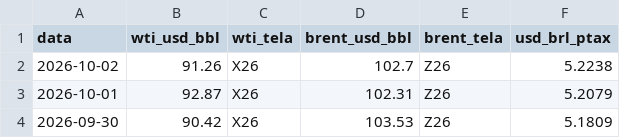
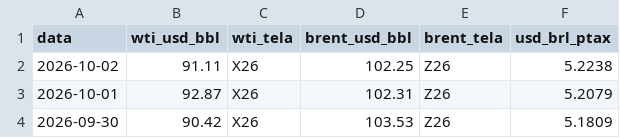
Before and after one commit to strongylis/sugar-intel, a CSV file: data/oil.csv, drawn as a sheet; only a part is shown.

```diff
--- a/data/oil.csv
+++ b/data/oil.csv
@@ -1,3 +1,3 @@
 data,wti_usd_bbl,wti_tela,brent_usd_bbl,brent_tela,usd_brl_ptax
-2026-10-02,91.26,X26,102.7,Z26,5.2238
+2026-10-02,91.11,X26,102.25,Z26,5.2238
 2026-10-01,92.87,X26,102.31,Z26,5.2079
```
Also changed, not shown: data/chuva_14d.csv, data/enso.csv, 6 other files.
